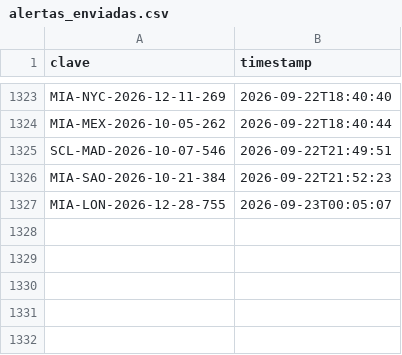
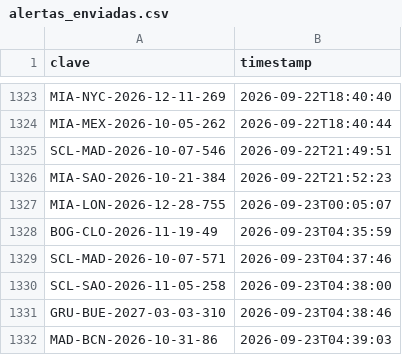
Before and after one commit to Felipebarv25/app-vuelos, a CSV file: datos/alertas_enviadas.csv, drawn as a sheet; only a part is shown, gaps mark what is left out; the diff names each change by its address in the sheet, - before the commit and + after, or states it on an @@ line.

```diff
--- a/datos/alertas_enviadas.csv
+++ b/datos/alertas_enviadas.csv
+row 1328: BOG-CLO-2026-11-19-49 | 2026-09-23T04:35:59
+row 1329: SCL-MAD-2026-10-07-571 | 2026-09-23T04:37:46
+row 1330: SCL-SAO-2026-11-05-258 | 2026-09-23T04:38:00
+row 1331: GRU-BUE-2027-03-03-310 | 2026-09-23T04:38:46
+row 1332: MAD-BCN-2026-10-31-86 | 2026-09-23T04:39:03
```
Also changed, not shown: 2 other files.
